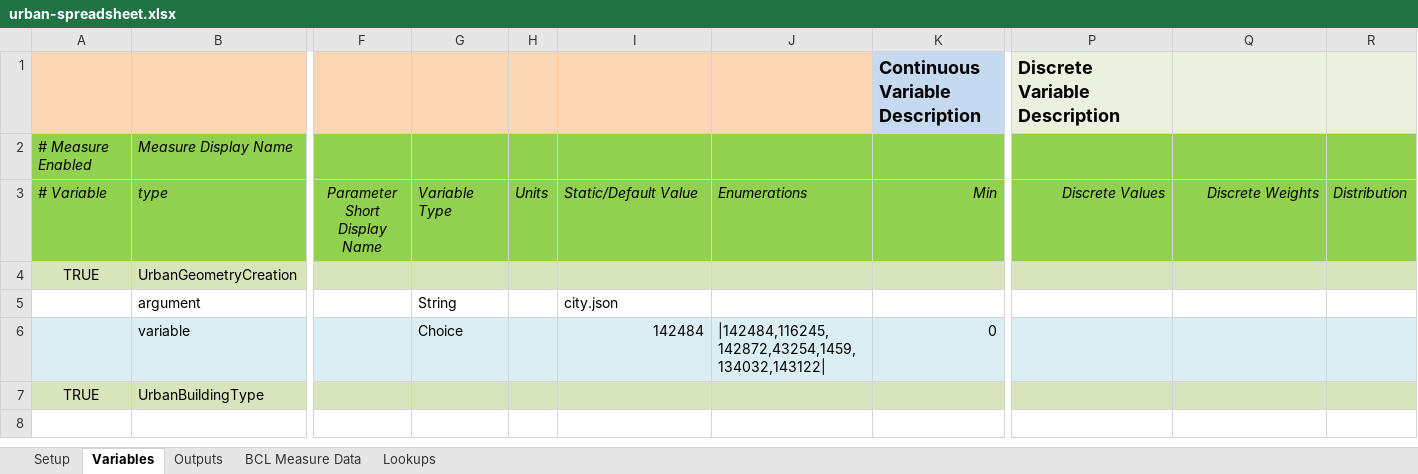
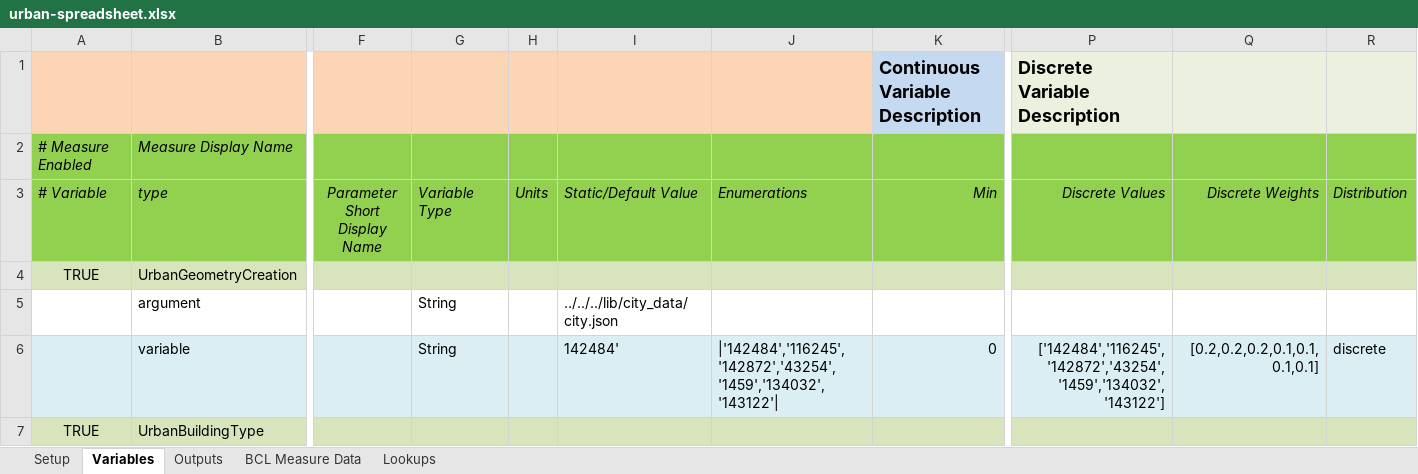
Before and after one commit to NREL/openstudio-urban-measures, an Excel workbook: spreadsheet/urban-spreadsheet.xlsx, sheet Variables, drawn as a sheet; only a part is shown, gaps mark what is left out; values as stored, in another font and other column widths than the file's, no borders; the diff names each change by its address in the sheet, - before the commit and + after, or states it on an @@ line.

Commit message:
Spreadsheet works-ish

```diff
--- a/spreadsheet/urban-spreadsheet.xlsx (sheet Variables)
+++ b/spreadsheet/urban-spreadsheet.xlsx (sheet Variables)
-I5 (Static/Default Value): city.json
+I5 (Static/Default Value): ../../../lib/city_data/city.json
-G6 (Variable Type): Choice
+G6 (Variable Type): String
-I6 (Static/Default Value): 142484
+I6 (Static/Default Value): 142484'
-J6 (Enumerations): |142484,116245,142872,43254,1459,134032,143122|
+J6 (Enumerations): |'142484','116245','142872','43254','1459','134032','143122'|
-P6 (Discrete Values): (empty)
+P6 (Discrete Values): ['142484','116245','142872','43254','1459','134032','143122']
-Q6 (Discrete Weights): (empty)
+Q6 (Discrete Weights): [0.2,0.2,0.2,0.1,0.1,0.1,0.1]
-R6 (Distribution): (empty)
+R6 (Distribution): discrete
```
Also changed, not shown: sheet Setup, 3 other files.
